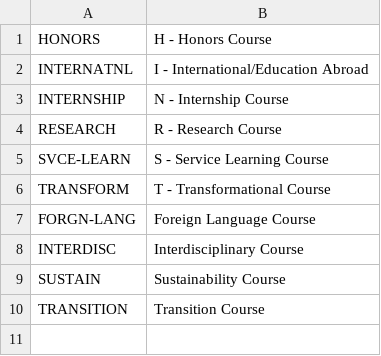
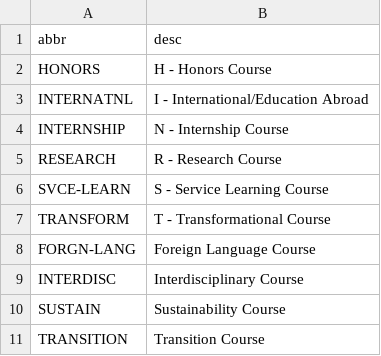
Before and after one commit to fazzel09/UCCP, a CSV file: DataLoad/attributes.csv, drawn as a sheet.

```diff
--- a/DataLoad/attributes.csv
+++ b/DataLoad/attributes.csv
@@ -1 +1,2 @@
+abbr,desc
 HONORS    ,H - Honors Course
```
Also changed, not shown: DataLoad/campuses.csv, DataLoad/colleges.csv, 8 other files.
